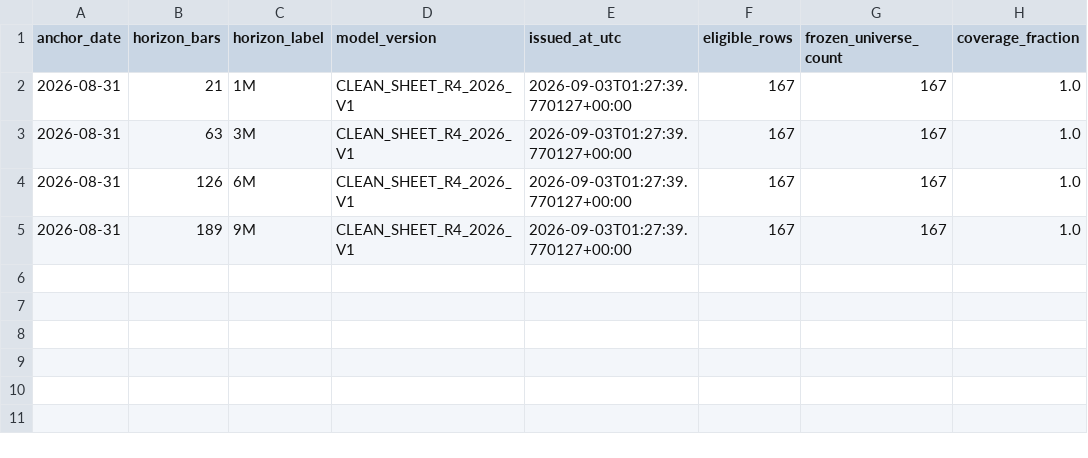
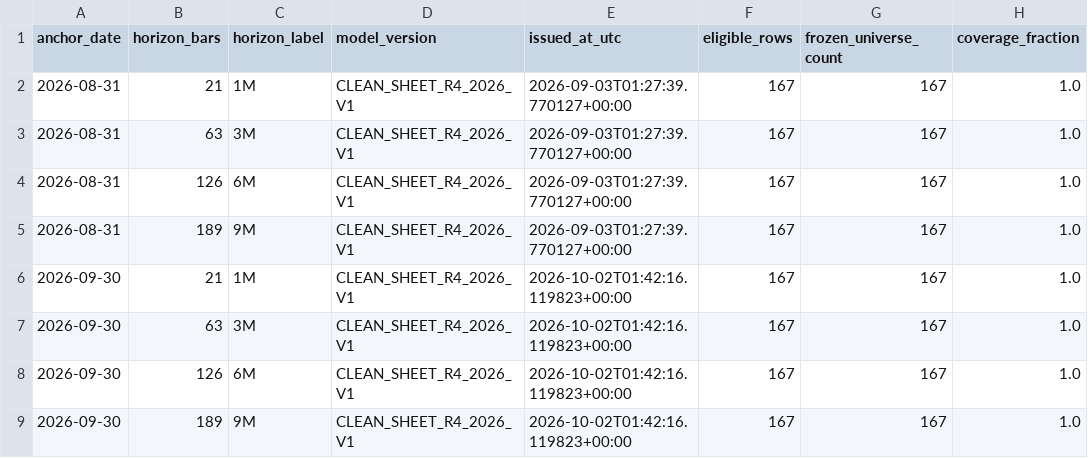
Before and after one commit to drynflying/global-market-rotation-engine, a CSV file: docs/r4-data/r4_anchor_manifest.csv, drawn as a sheet.

```diff
--- a/docs/r4-data/r4_anchor_manifest.csv
+++ b/docs/r4-data/r4_anchor_manifest.csv
@@ -5 +5,5 @@ anchor_date,horizon_bars,horizon_label,model_version,issued_at_utc,eligible_rows
 2026-08-31,189,9M,CLEAN_SHEET_R4_2026_V1,2026-09-03T01:27:39.770127+00:00,167,167,1.0
+2026-09-30,21,1M,CLEAN_SHEET_R4_2026_V1,2026-10-02T01:42:16.119823+00:00,167,167,1.0
+2026-09-30,63,3M,CLEAN_SHEET_R4_2026_V1,2026-10-02T01:42:16.119823+00:00,167,167,1.0
+2026-09-30,126,6M,CLEAN_SHEET_R4_2026_V1,2026-10-02T01:42:16.119823+00:00,167,167,1.0
+2026-09-30,189,9M,CLEAN_SHEET_R4_2026_V1,2026-10-02T01:42:16.119823+00:00,167,167,1.0
```
Also changed, not shown: docs/r4-data/r4_assessment.csv, docs/r4-data/r4_monthly_avoid_metrics.csv, 8 other files.
